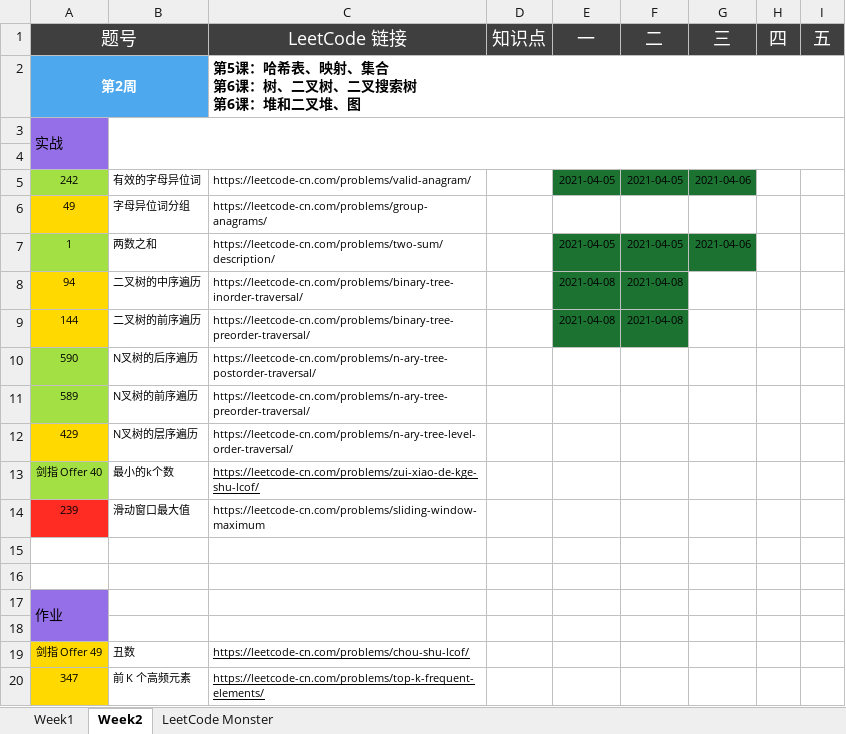
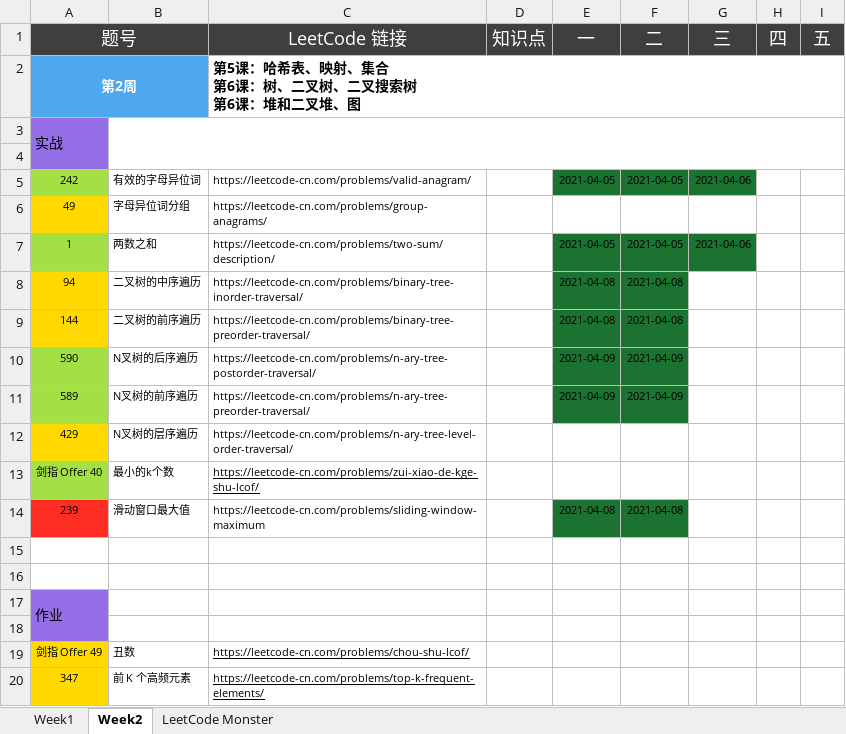
Before and after one commit to automano/Golang-LeetCode, an Excel workbook: Wudu Practice.xlsx, sheet Week2, drawn as a sheet; values as stored, in another font and other column widths than the file's, no borders; the diff names each change by its address in the sheet, - before the commit and + after, or states it on an @@ line.

```diff
--- a/Wudu Practice.xlsx (sheet Week2)
+++ b/Wudu Practice.xlsx (sheet Week2)
-E10:E11 (一): (empty)
+E10:E11 (一): 2021-04-09
-E10:F11 fill: none
+E10:F11 fill: #1C7231
-F10:F11 (二): (empty)
+F10:F11 (二): 2021-04-09
-E14 (一): (empty)
+E14 (一): 2021-04-08
-E14:F14 fill: none
+E14:F14 fill: #1C7231
-F14 (二): (empty)
+F14 (二): 2021-04-08
```
Also changed, not shown: sheet LeetCode Monster, sheet Week1, 6 other files.
